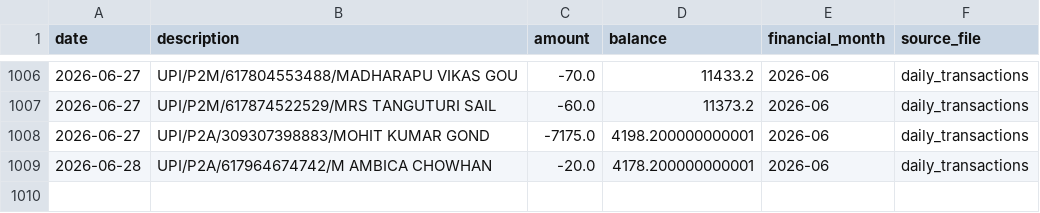
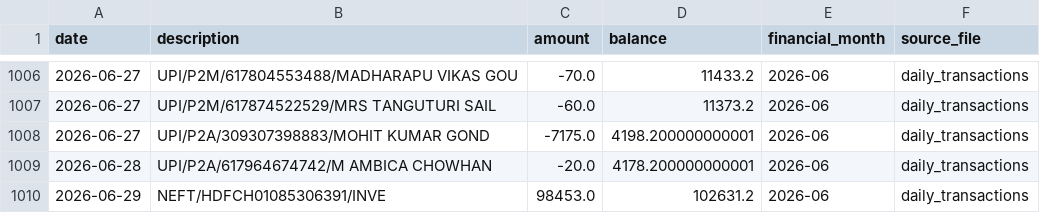
Before and after one commit to Vishnuvardhanchowhan/expense_tracker, a CSV file: data/statements/master_transactions_historical.csv, drawn as a sheet; only a part is shown, gaps mark what is left out; the diff names each change by its address in the sheet, - before the commit and + after, or states it on an @@ line.

```diff
--- a/data/statements/master_transactions_historical.csv
+++ b/data/statements/master_transactions_historical.csv
+row 1010: 2026-06-29 | NEFT/HDFCH01085306391/INVE | 98453.0 | 102631.2 | 2026-06 | daily_transactions
```
Also changed, not shown: data/master_transactions.csv.
